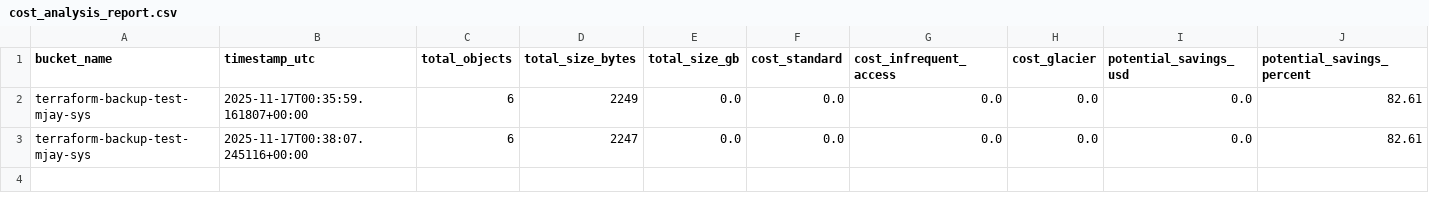
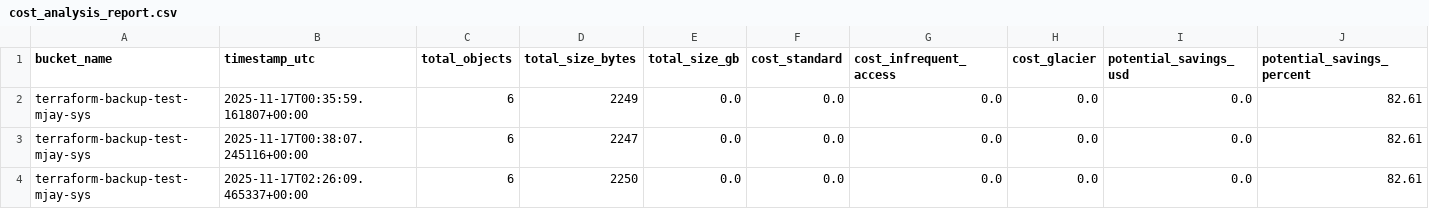
Before and after one commit to Jabu-Meki/AWS-S3-Backup, a CSV file: reports/cost_analysis_report.csv, drawn as a sheet; the diff names each change by its address in the sheet, - before the commit and + after, or states it on an @@ line.

Commit message:
chore: Update cost analysis report

```diff
--- a/reports/cost_analysis_report.csv
+++ b/reports/cost_analysis_report.csv
+row 4: terraform-backup-test-mjay-sys | 2025-11-17T02:26:09.465337+00:00 | 6 | 2250 | 0.0 | 0.0 | 0.0 | 0.0 | 0.0 | 82.61
```
